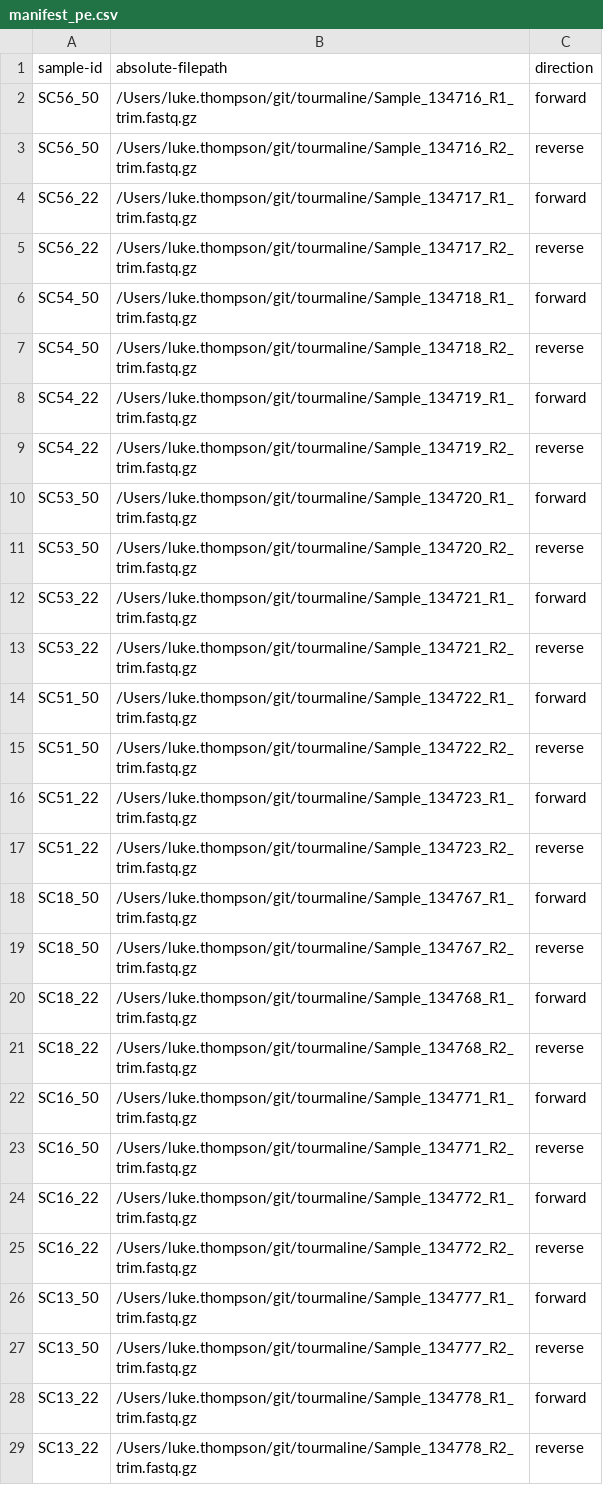
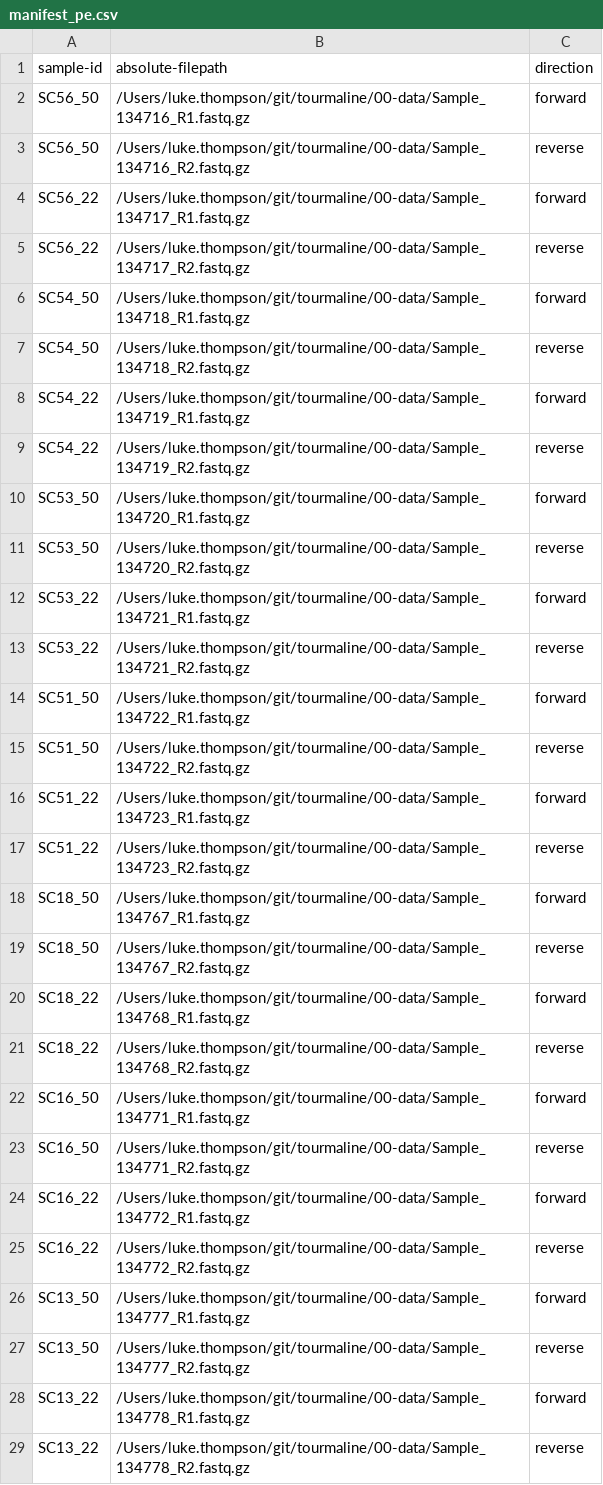
Before and after one commit to aomlomics/tourmaline, a CSV file: 00-data/manifest_pe.csv, drawn as a sheet; only a part is shown; the diff covers the shown part only.

```diff
--- a/00-data/manifest_pe.csv
+++ b/00-data/manifest_pe.csv
@@ -1,29 +1,29 @@
 sample-id,absolute-filepath,direction
-SC56_50,/Users/luke.thompson/git/tourmaline/Sample_134716_R1_trim.fastq.gz,forward
-SC56_50,/Users/luke.thompson/git/tourmaline/Sample_134716_R2_trim.fastq.gz,reverse
-SC56_22,/Users/luke.thompson/git/tourmaline/Sample_134717_R1_trim.fastq.gz,forward
-SC56_22,/Users/luke.thompson/git/tourmaline/Sample_134717_R2_trim.fastq.gz,reverse
-SC54_50,/Users/luke.thompson/git/tourmaline/Sample_134718_R1_trim.fastq.gz,forward
-SC54_50,/Users/luke.thompson/git/tourmaline/Sample_134718_R2_trim.fastq.gz,reverse
-SC54_22,/Users/luke.thompson/git/tourmaline/Sample_134719_R1_trim.fastq.gz,forward
-SC54_22,/Users/luke.thompson/git/tourmaline/Sample_134719_R2_trim.fastq.gz,reverse
-SC53_50,/Users/luke.thompson/git/tourmaline/Sample_134720_R1_trim.fastq.gz,forward
-SC53_50,/Users/luke.thompson/git/tourmaline/Sample_134720_R2_trim.fastq.gz,reverse
-SC53_22,/Users/luke.thompson/git/tourmaline/Sample_134721_R1_trim.fastq.gz,forward
-SC53_22,/Users/luke.thompson/git/tourmaline/Sample_134721_R2_trim.fastq.gz,reverse
-SC51_50,/Users/luke.thompson/git/tourmaline/Sample_134722_R1_trim.fastq.gz,forward
-SC51_50,/Users/luke.thompson/git/tourmaline/Sample_134722_R2_trim.fastq.gz,reverse
-SC51_22,/Users/luke.thompson/git/tourmaline/Sample_134723_R1_trim.fastq.gz,forward
-SC51_22,/Users/luke.thompson/git/tourmaline/Sample_134723_R2_trim.fastq.gz,reverse
-SC18_50,/Users/luke.thompson/git/tourmaline/Sample_134767_R1_trim.fastq.gz,forward
-SC18_50,/Users/luke.thompson/git/tourmaline/Sample_134767_R2_trim.fastq.gz,reverse
-SC18_22,/Users/luke.thompson/git/tourmaline/Sample_134768_R1_trim.fastq.gz,forward
-SC18_22,/Users/luke.thompson/git/tourmaline/Sample_134768_R2_trim.fastq.gz,reverse
-SC16_50,/Users/luke.thompson/git/tourmaline/Sample_134771_R1_trim.fastq.gz,forward
-SC16_50,/Users/luke.thompson/git/tourmaline/Sample_134771_R2_trim.fastq.gz,reverse
-SC16_22,/Users/luke.thompson/git/tourmaline/Sample_134772_R1_trim.fastq.gz,forward
-SC16_22,/Users/luke.thompson/git/tourmaline/Sample_134772_R2_trim.fastq.gz,reverse
-SC13_50,/Users/luke.thompson/git/tourmaline/Sample_134777_R1_trim.fastq.gz,forward
-SC13_50,/Users/luke.thompson/git/tourmaline/Sample_134777_R2_trim.fastq.gz,reverse
-SC13_22,/Users/luke.thompson/git/tourmaline/Sample_134778_R1_trim.fastq.gz,forward
-SC13_22,/Users/luke.thompson/git/tourmaline/Sample_134778_R2_trim.fastq.gz,reverse
+SC56_50,/Users/luke.thompson/git/tourmaline/00-data/Sample_134716_R1.fastq.gz,forward
+SC56_50,/Users/luke.thompson/git/tourmaline/00-data/Sample_134716_R2.fastq.gz,reverse
+SC56_22,/Users/luke.thompson/git/tourmaline/00-data/Sample_134717_R1.fastq.gz,forward
+SC56_22,/Users/luke.thompson/git/tourmaline/00-data/Sample_134717_R2.fastq.gz,reverse
+SC54_50,/Users/luke.thompson/git/tourmaline/00-data/Sample_134718_R1.fastq.gz,forward
+SC54_50,/Users/luke.thompson/git/tourmaline/00-data/Sample_134718_R2.fastq.gz,reverse
+SC54_22,/Users/luke.thompson/git/tourmaline/00-data/Sample_134719_R1.fastq.gz,forward
+SC54_22,/Users/luke.thompson/git/tourmaline/00-data/Sample_134719_R2.fastq.gz,reverse
+SC53_50,/Users/luke.thompson/git/tourmaline/00-data/Sample_134720_R1.fastq.gz,forward
+SC53_50,/Users/luke.thompson/git/tourmaline/00-data/Sample_134720_R2.fastq.gz,reverse
+SC53_22,/Users/luke.thompson/git/tourmaline/00-data/Sample_134721_R1.fastq.gz,forward
+SC53_22,/Users/luke.thompson/git/tourmaline/00-data/Sample_134721_R2.fastq.gz,reverse
+SC51_50,/Users/luke.thompson/git/tourmaline/00-data/Sample_134722_R1.fastq.gz,forward
+SC51_50,/Users/luke.thompson/git/tourmaline/00-data/Sample_134722_R2.fastq.gz,reverse
+SC51_22,/Users/luke.thompson/git/tourmaline/00-data/Sample_134723_R1.fastq.gz,forward
+SC51_22,/Users/luke.thompson/git/tourmaline/00-data/Sample_134723_R2.fastq.gz,reverse
+SC18_50,/Users/luke.thompson/git/tourmaline/00-data/Sample_134767_R1.fastq.gz,forward
+SC18_50,/Users/luke.thompson/git/tourmaline/00-data/Sample_134767_R2.fastq.gz,reverse
+SC18_22,/Users/luke.thompson/git/tourmaline/00-data/Sample_134768_R1.fastq.gz,forward
+SC18_22,/Users/luke.thompson/git/tourmaline/00-data/Sample_134768_R2.fastq.gz,reverse
+SC16_50,/Users/luke.thompson/git/tourmaline/00-data/Sample_134771_R1.fastq.gz,forward
+SC16_50,/Users/luke.thompson/git/tourmaline/00-data/Sample_134771_R2.fastq.gz,reverse
+SC16_22,/Users/luke.thompson/git/tourmaline/00-data/Sample_134772_R1.fastq.gz,forward
+SC16_22,/Users/luke.thompson/git/tourmaline/00-data/Sample_134772_R2.fastq.gz,reverse
+SC13_50,/Users/luke.thompson/git/tourmaline/00-data/Sample_134777_R1.fastq.gz,forward
+SC13_50,/Users/luke.thompson/git/tourmaline/00-data/Sample_134777_R2.fastq.gz,reverse
+SC13_22,/Users/luke.thompson/git/tourmaline/00-data/Sample_134778_R1.fastq.gz,forward
+SC13_22,/Users/luke.thompson/git/tourmaline/00-data/Sample_134778_R2.fastq.gz,reverse
```
Also changed, not shown: 4 edited cells elsewhere in this file, 00-data/manifest_se.csv, 1 other file.
